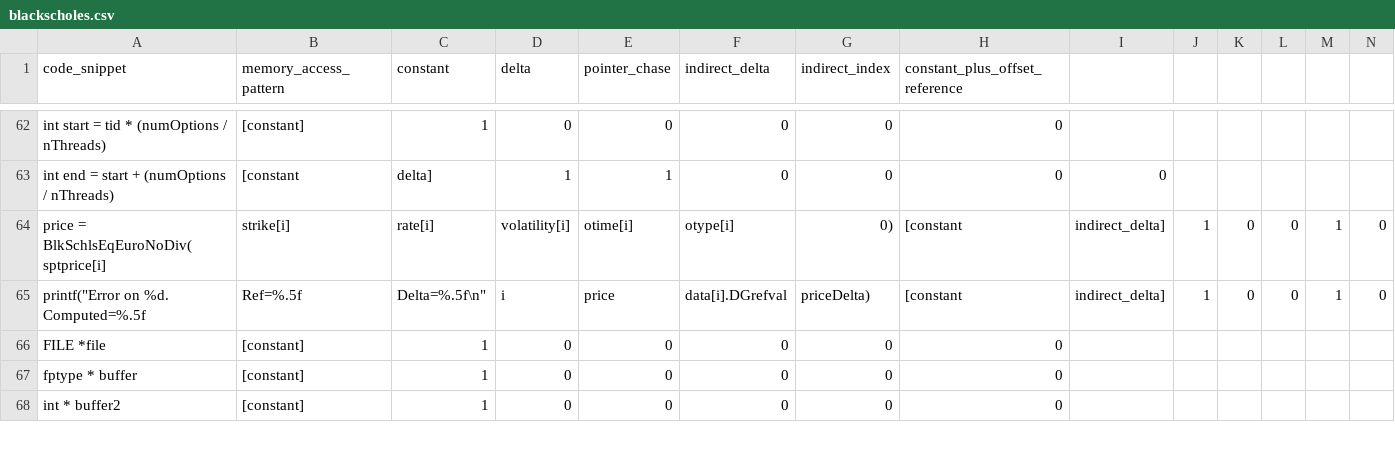
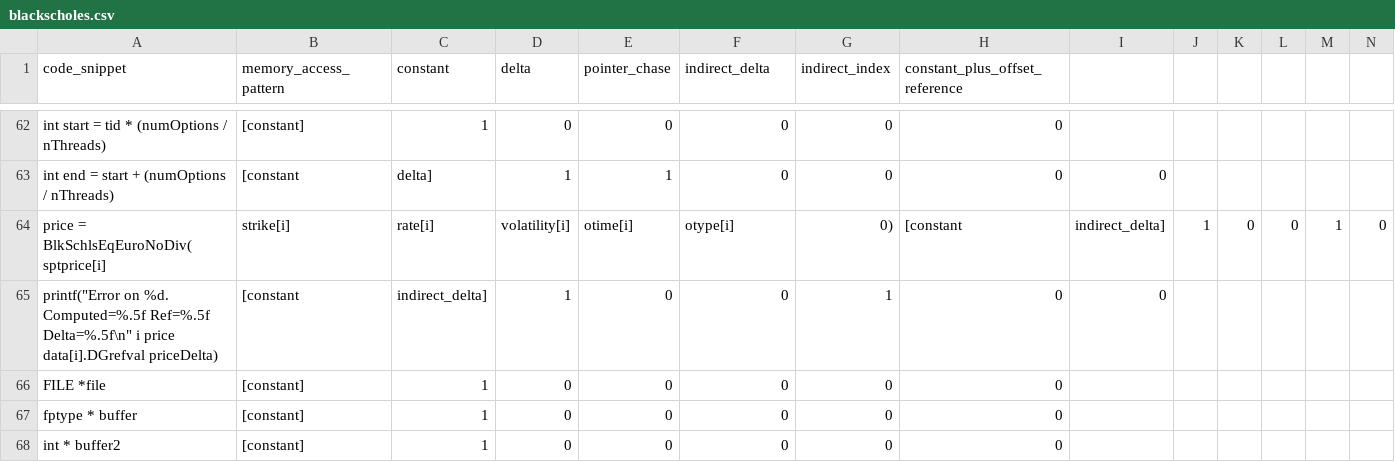
Before and after one commit to NGimhana/Code-Classification-based-on-memory-access-paterns, a CSV file: data/blackscholes/blackscholes.csv, drawn as a sheet; only a part is shown, gaps mark what is left out; removed rows and columns are numbered as before the commit, all else as after; rows hold the shown columns only; the diff names each change by its address in the sheet, - before the commit and + after, or states it on an @@ line.

Commit message:
fix issues

```diff
--- a/data/blackscholes/blackscholes.csv
+++ b/data/blackscholes/blackscholes.csv
-row 65: printf("Error on %d. Computed=%.5f | Ref=%.5f | Delta=%.5f\n" | i | price | data[i].DGrefval | priceDelta) | [constant | indirect_delta] | 1 | 0 | 0 | 1 | 0
+row 65: printf("Error on %d. Computed=%.5f Ref=%.5f Delta=%.5f\n" i price data[i].DGrefval priceDelta) | [constant | indirect_delta] | 1 | 0 | 0 | 1 | 0 | 0
```
